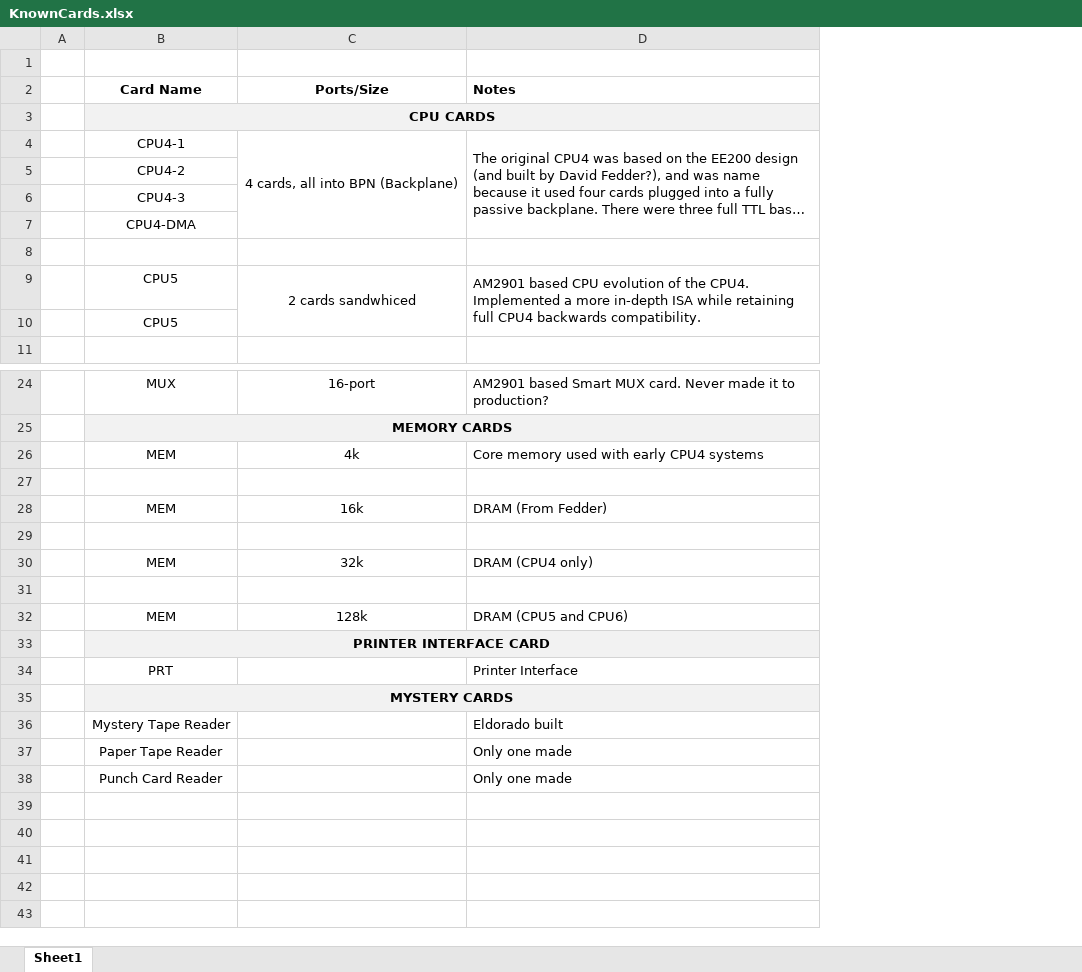
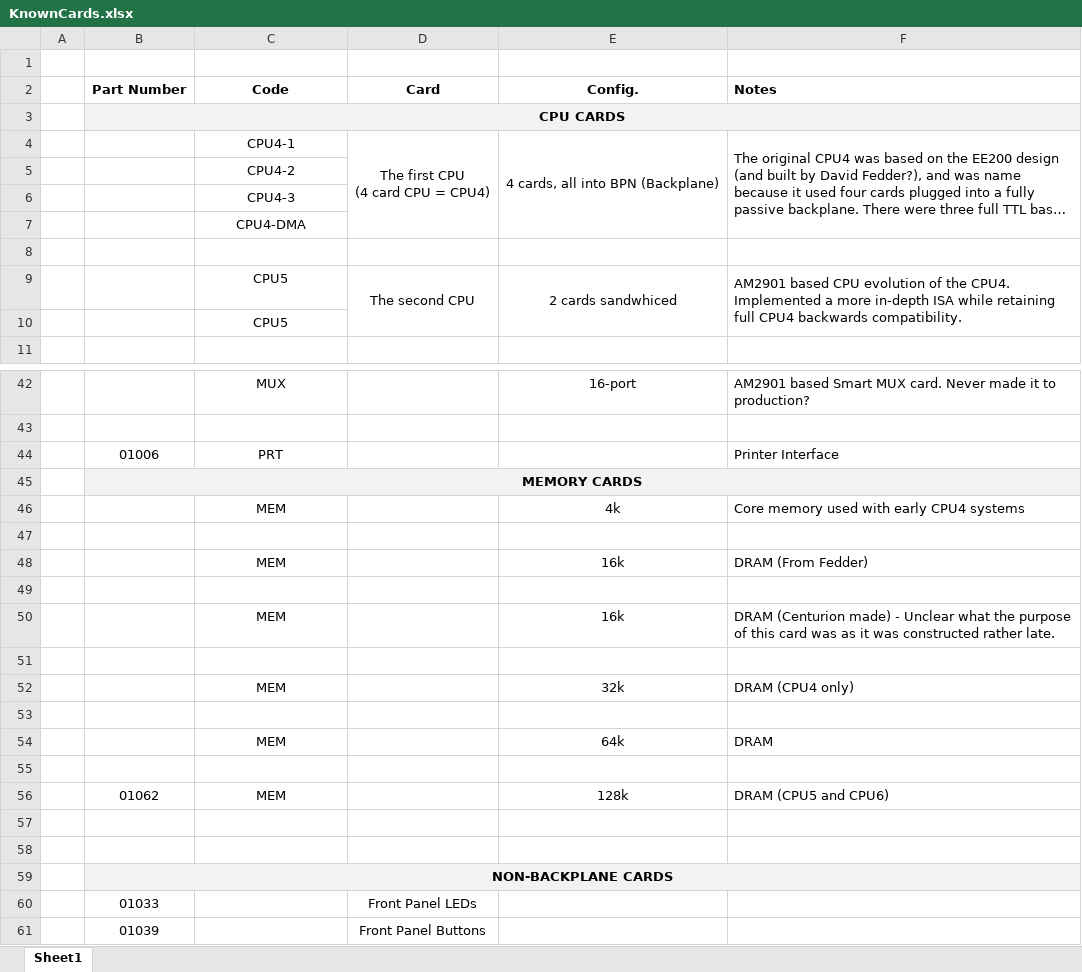
Before and after one commit to Nakazoto/CenturionComputer, an Excel workbook: Computer/KnownCards.xlsx, sheet Sheet1, drawn as a sheet; only a part is shown, gaps mark what is left out; long unchanged cells end in …; values as stored, in another font and other column widths than the file's, no borders; removed rows and columns are numbered as before the commit, all else as after; ↵ is a line break in a cell; the diff covers the shown part only; the diff names each change by its address in the sheet, - before the commit and + after, or states it on an @@ line.

```diff
--- a/Computer/KnownCards.xlsx (sheet Sheet1)
+++ b/Computer/KnownCards.xlsx (sheet Sheet1)
+column B, row 3: CPU CARDS; rows 56-61: 01062 |  |  | NON-BACKPLANE CARDS | 01033 | 01039
+column D, rows 4-9: The first CPU ↵ (4 card CPU = CPU4) |  |  |  |  | The second CPU; rows 60-61: Front Panel LEDs | Front Panel Buttons
-row 2:  | Card Name | Ports/Size | Notes
+row 2:  | Part Number | Code | Card | Config. | Notes
-C3: CPU CARDS
+C3: (empty)
-B3:D3 merged
-C43: MEMORY CARDS
+C43: (empty)
-C43 fill: #F2F2F2
+C43 fill: none
-B25:D25 merged
-E43:F43 fill: #F2F2F2
+E43:F43 fill: none
+row 44:  | 01006 | PRT |  |  | Printer Interface
+row 45:  | MEMORY CARDS
+row 50:  |  | MEM |  | 16k | DRAM (Centurion made) - Unclear what the purpose of this card was as it was constructed rather late.
+row 51: (empty)
+row 54:  |  | MEM |  | 64k | DRAM
+row 55: (empty)
-C57: PRINTER INTERFACE CARD
+C57: (empty)
-C57 fill: #F2F2F2
+C57 fill: none
-B33:D33 merged
-E57:F57 fill: #F2F2F2
+E57:F57 fill: none
-row 58:  | PRT |  | Printer Interface
+row 58: (empty)
-C59: MYSTERY CARDS
+C59: (empty)
-B35:D35 merged
-C60: Mystery Tape Reader
+C60: (empty)
-F60: Eldorado built
+F60: (empty)
-C61: Paper Tape Reader
+C61: (empty)
-F61: Only one made
+F61: (empty)
-row 38:  | Punch Card Reader |  | Only one made
```
Also changed, not shown: 20 added rows, 2 removed rows, 4 edited cells, cell formats and merged cells elsewhere in this sheet, 4 other files.
